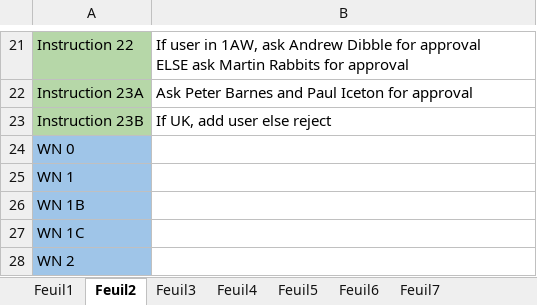
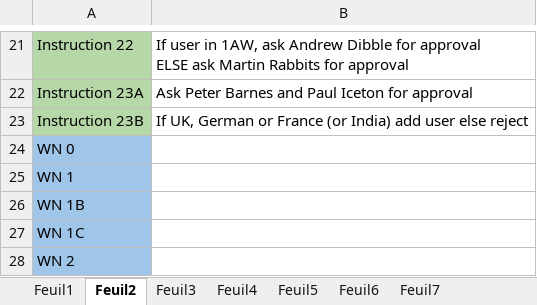
Before and after one commit to serghinerached/DsiCenter_Excel, an Excel workbook: data/CotsList.xlsx, sheet Feuil2, drawn as a sheet; only a part is shown, gaps mark what is left out; values as stored, in another font and other column widths than the file's, no borders; the diff names each change by its address in the sheet, - before the commit and + after, or states it on an @@ line.

```diff
--- a/data/CotsList.xlsx (sheet Feuil2)
+++ b/data/CotsList.xlsx (sheet Feuil2)
-B23: If UK, add user else reject
+B23: If UK, German or France (or India) add user else reject
```
Also changed, not shown: sheet Feuil1, 1 other file.
